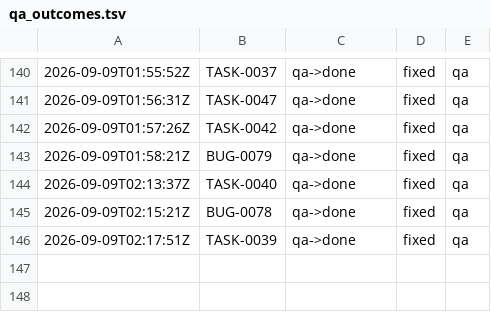
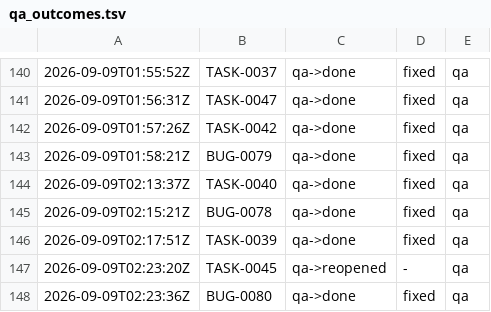
Before and after one commit to kblabsths/KPop-Social-Admin, a TSV file: agenticflow/tracker/qa_outcomes.tsv, drawn as a sheet; only a part is shown, gaps mark what is left out; the diff names each change by its address in the sheet, - before the commit and + after, or states it on an @@ line.

Commit message:
tracker: TASK-0045 bounced (BUG-0082 default privileges)

```diff
--- a/agenticflow/tracker/qa_outcomes.tsv
+++ b/agenticflow/tracker/qa_outcomes.tsv
+row 147: 2026-09-09T02:23:20Z | TASK-0045 | qa->reopened | - | qa
+row 148: 2026-09-09T02:23:36Z | BUG-0080 | qa->done | fixed | qa
```
Also changed, not shown: agenticflow/tracker/gate_fires.tsv, 7 other files.
